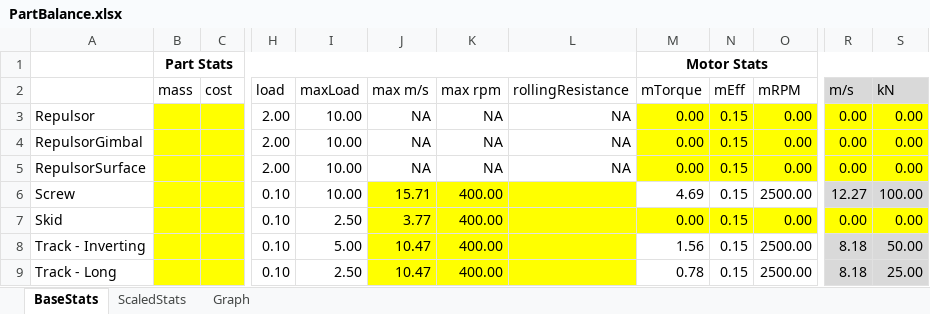
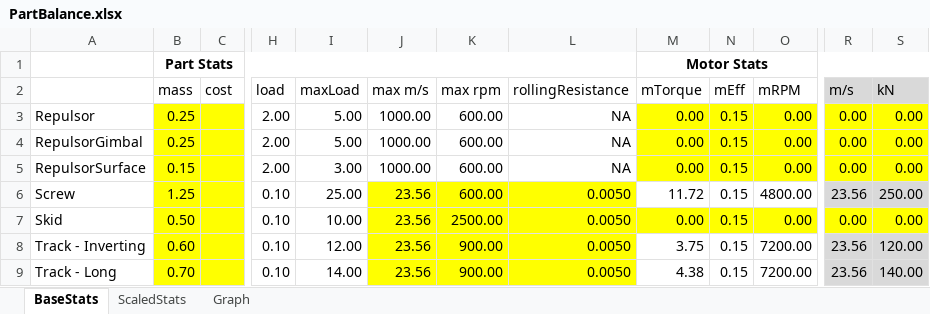
Before and after one commit to shadowmage45/KSPWheel, an Excel workbook: PartBalance.xlsx, sheet BaseStats, drawn as a sheet; only a part is shown, gaps mark what is left out; values as stored, in another font and other column widths than the file's, no borders; the diff covers the shown part only; the diff names each change by its address in the sheet, - before the commit and + after, or states it on an @@ line.

Commit message:
add basic get-info to wheel base, motor, steering, and brakes

```diff
--- a/PartBalance.xlsx (sheet BaseStats)
+++ b/PartBalance.xlsx (sheet BaseStats)
-B3:B4 (mass): (empty)
+B3:B4 (mass): 0.25
-I3:I4 (maxLoad): 10.00
+I3:I4 (maxLoad): 5.00
-J3:J5 (max m/s): NA
+J3:J5 (max m/s): 1000.00
-K3:K5 (max rpm): NA
+K3:K5 (max rpm): 600.00
-B5 (mass): (empty)
+B5 (mass): 0.15
-I5 (maxLoad): 10.00
+I5 (maxLoad): 3.00
-B6 (mass): (empty)
+B6 (mass): 1.25
-I6 (maxLoad): 10.00
+I6 (maxLoad): 25.00
-J6 (max m/s): 15.71
+J6 (max m/s): 23.56
-K6 (max rpm): 400.00
+K6 (max rpm): 600.00
-L6:L9 (rollingResistance): (empty)
+L6:L9 (rollingResistance): 0.0050
-M6 (mTorque): 4.69
+M6 (mTorque): 11.72
-O6 (mRPM): 2500.00
+O6 (mRPM): 4800.00
-R6 (m/s): 12.27
+R6 (m/s): 23.56
-S6 (kN): 100.00
+S6 (kN): 250.00
-B7 (mass): (empty)
+B7 (mass): 0.50
-I7 (maxLoad): 2.50
+I7 (maxLoad): 10.00
-J7 (max m/s): 3.77
+J7 (max m/s): 23.56
-K7 (max rpm): 400.00
+K7 (max rpm): 2500.00
-B8 (mass): (empty)
+B8 (mass): 0.60
-I8 (maxLoad): 5.00
+I8 (maxLoad): 12.00
-J8:J9 (max m/s): 10.47
+J8:J9 (max m/s): 23.56
-K8:K9 (max rpm): 400.00
+K8:K9 (max rpm): 900.00
-M8 (mTorque): 1.56
+M8 (mTorque): 3.75
-O8:O9 (mRPM): 2500.00
+O8:O9 (mRPM): 7200.00
-R8:R9 (m/s): 8.18
+R8:R9 (m/s): 23.56
-S8 (kN): 50.00
+S8 (kN): 120.00
-B9 (mass): (empty)
+B9 (mass): 0.70
-I9 (maxLoad): 2.50
+I9 (maxLoad): 14.00
-M9 (mTorque): 0.78
+M9 (mTorque): 4.38
-S9 (kN): 25.00
+S9 (kN): 140.00
```
Also changed, not shown: 91 edited cells elsewhere in this sheet, sheet Graph, formulas that keep their value, charts or pictures, 5 other files.
